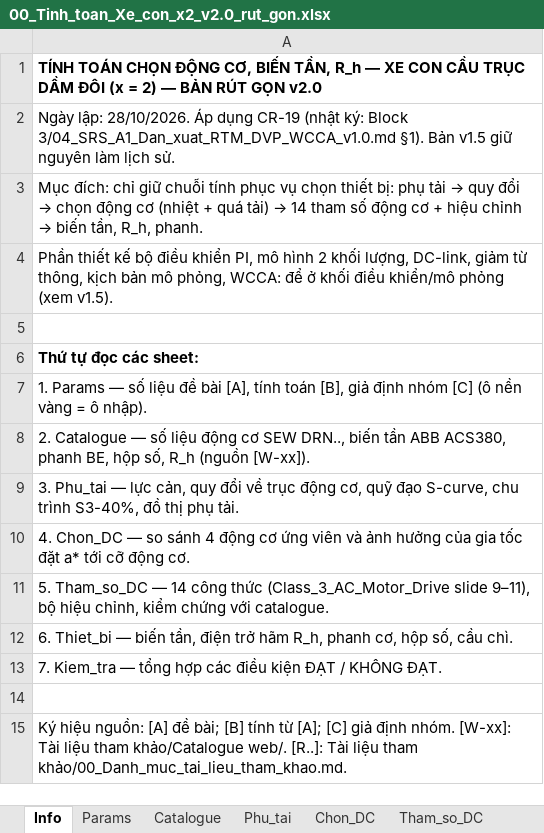
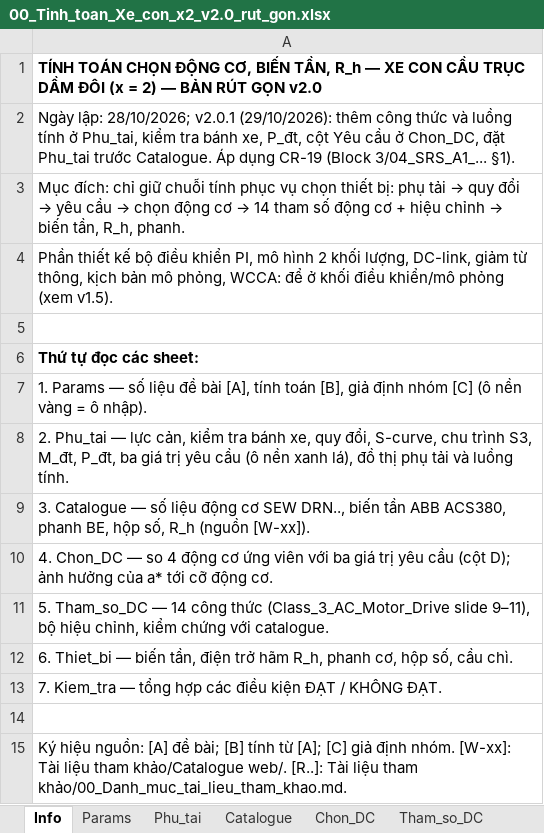
Before and after one commit to ntdong3008-tech/Crane-trolley, an Excel workbook: Block 3/00_Tinh_toan_Xe_con_x2_v2.0_rut_gon.xlsx, sheet Info, drawn as a sheet; values as stored, in another font and other column widths than the file's, no borders; the diff names each change by its address in the sheet, - before the commit and + after, or states it on an @@ line.

```diff
--- a/Block 3/00_Tinh_toan_Xe_con_x2_v2.0_rut_gon.xlsx (sheet Info)
+++ b/Block 3/00_Tinh_toan_Xe_con_x2_v2.0_rut_gon.xlsx (sheet Info)
@@ sheet tab order changed: Info | Params | Phu_tai | Catalogue | Chon_DC | Tham_so_DC @@
-A2: Ngày lập: 28/10/2026. Áp dụng CR-19 (nhật ký: Block 3/04_SRS_A1_Dan_xuat_RTM_DVP_WCCA_v1.0.md §1). Bản v1.5 giữ nguyên làm lịch sử.
+A2: Ngày lập: 28/10/2026; v2.0.1 (29/10/2026): thêm công thức và luồng tính ở Phu_tai, kiểm tra bánh xe, P_đt, cột Yêu cầu ở Chon_DC, đặt Phu_tai trước Catalogue. Áp dụng CR-19 (Block 3/04_SRS_A1_... §1).
@@ A3: …đổi → chọn động cơ (nhiệt + quá tải) → 14… → …đổi → yêu cầu → chọn động cơ → 14… @@
-A8: 2. Catalogue — số liệu động cơ SEW DRN.., biến tần ABB ACS380, phanh BE, hộp số, R_h (nguồn [W-xx]).
+A8: 2. Phu_tai — lực cản, kiểm tra bánh xe, quy đổi, S-curve, chu trình S3, M_đt, P_đt, ba giá trị yêu cầu (ô nền xanh lá), đồ thị phụ tải và luồng tính.
-A9: 3. Phu_tai — lực cản, quy đổi về trục động cơ, quỹ đạo S-curve, chu trình S3-40%, đồ thị phụ tải.
+A9: 3. Catalogue — số liệu động cơ SEW DRN.., biến tần ABB ACS380, phanh BE, hộp số, R_h (nguồn [W-xx]).
-A10: …— so sánh 4 động cơ ứng viên và ảnh hưởng của gia tốc đặt a* tới…
+A10: …— so 4 động cơ ứng viên với ba giá trị yêu cầu (cột D); ảnh hưởng của a* tới…
```
Also changed, not shown: sheet Phu_tai, sheet Chon_DC, sheet Params, sheet Kiem_tra, sheet Thiet_bi, 2 other files.
